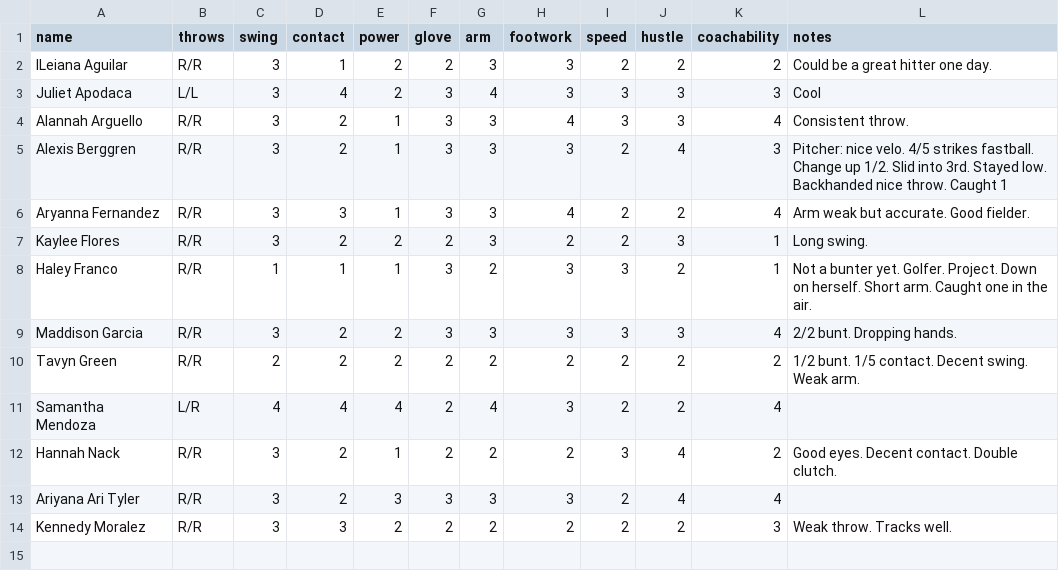
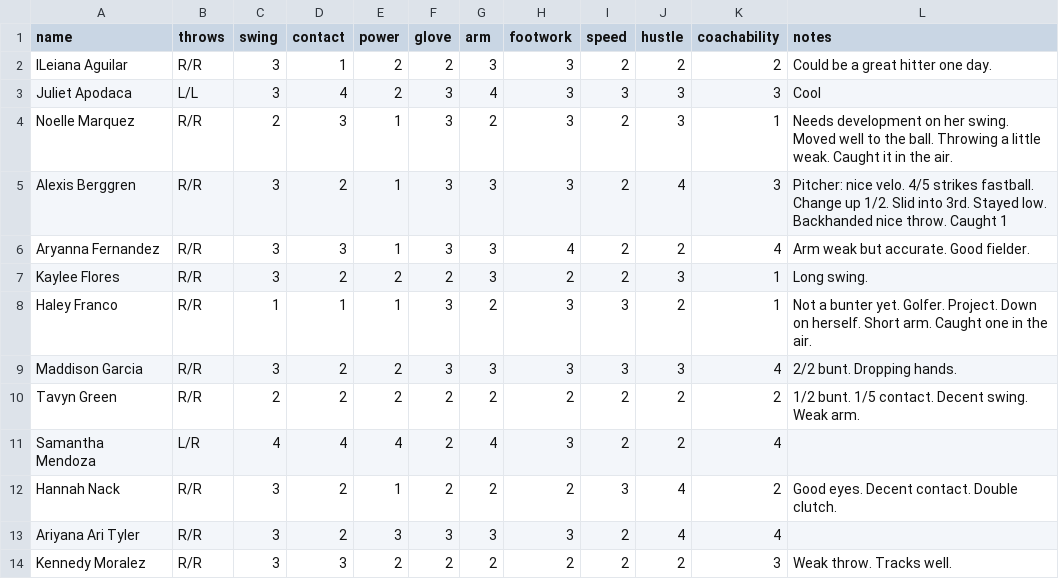
Before and after one commit to rapodacas/egsl_tryout_app, a CSV file: beastMode_SP_2026.csv, drawn as a sheet.

Commit message:
Added missing player

```diff
--- a/beastMode_SP_2026.csv
+++ b/beastMode_SP_2026.csv
@@ -3,3 +3,3 @@ ILeiana Aguilar,R/R,3,1,2,2,3,3,2,2,2,"Could be a great hitter one day."
 Juliet Apodaca,L/L,3,4,2,3,4,3,3,3,3,"Cool"
-Alannah Arguello,R/R,3,2,1,3,3,4,3,3,4,"Consistent throw."
+Noelle Marquez,R/R,2,3,1,3,2,3,2,3,1,"Needs development on her swing. Moved well to the ball. Throwing a little weak. Caught it in the air."
 Alexis Berggren,R/R,3,2,1,3,3,3,2,4,3,"Pitcher: nice velo. 4/5 strikes fastball. Change up 1/2. Slid into 3rd. Stayed low. Backhanded nice throw. Caught 1"
```
